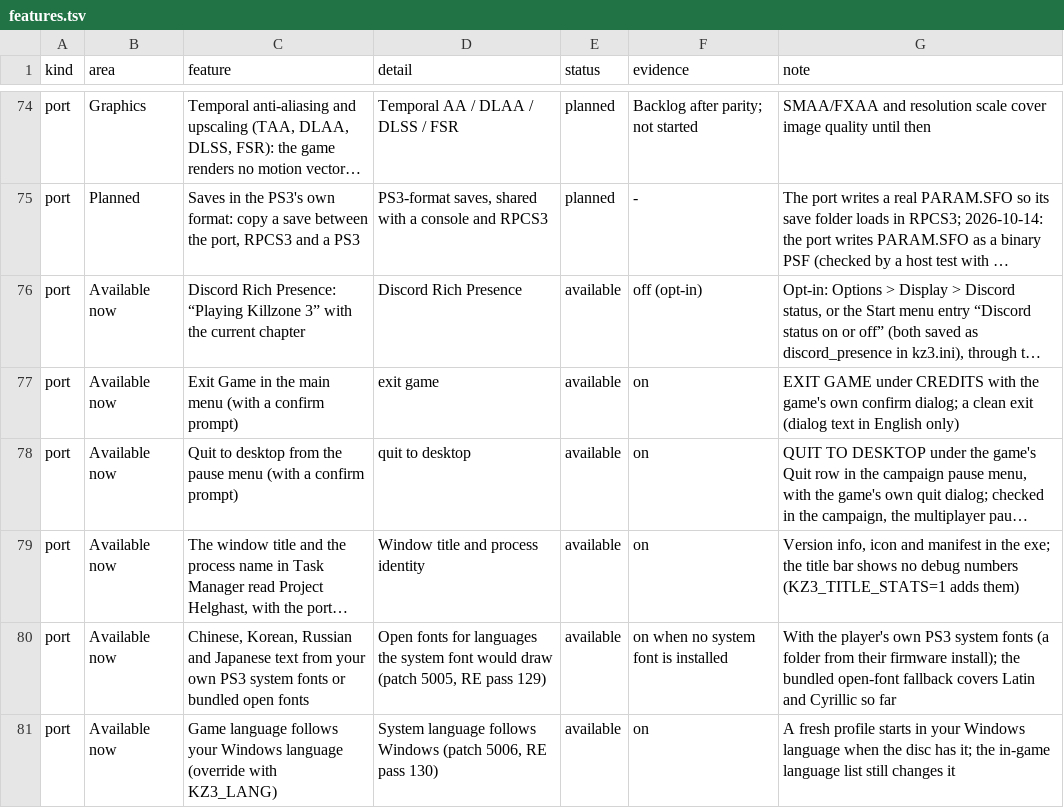
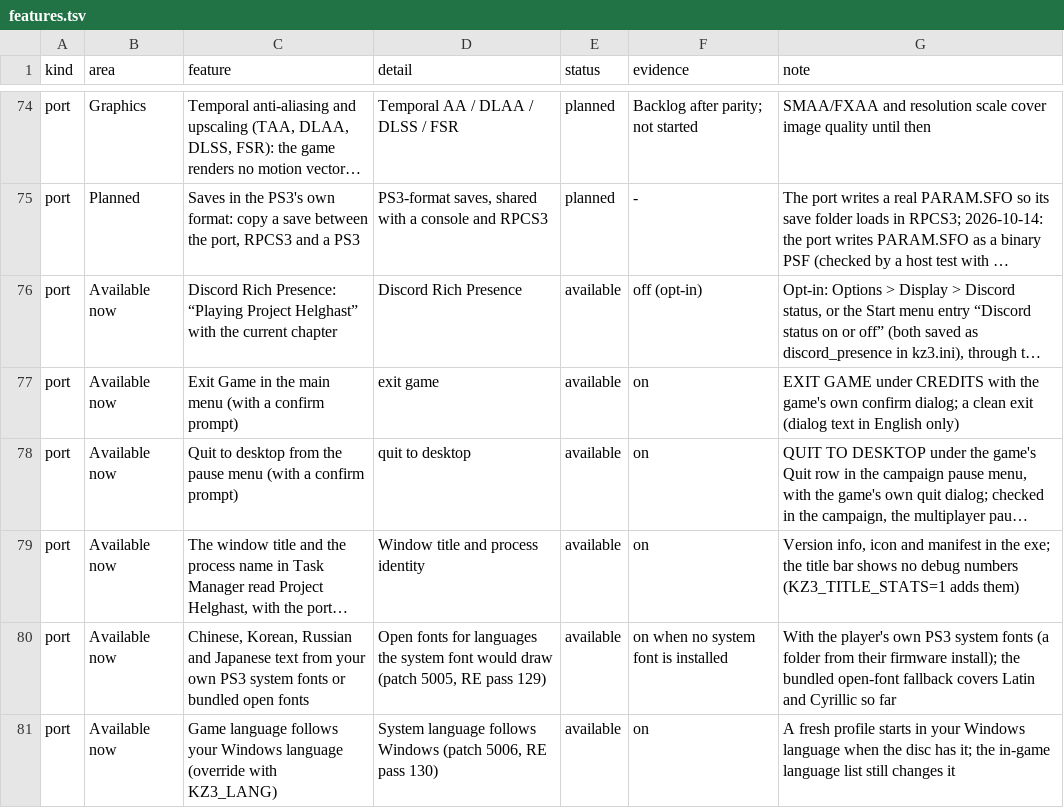
Before and after one commit to undecuple/project-helghast, a TSV file: docs/features.tsv, drawn as a sheet; only a part is shown, gaps mark what is left out; long unchanged cells end in …; the diff names each change by its address in the sheet, - before the commit and + after, or states it on an @@ line.

```diff
--- a/docs/features.tsv
+++ b/docs/features.tsv
-C76 (feature): …Presence: “Playing Killzone 3” with the…
+C76 (feature): …Presence: “Playing Project Helghast” with the…
```
Also changed, not shown: port/text/port_ui.tsv, 6 other files.
